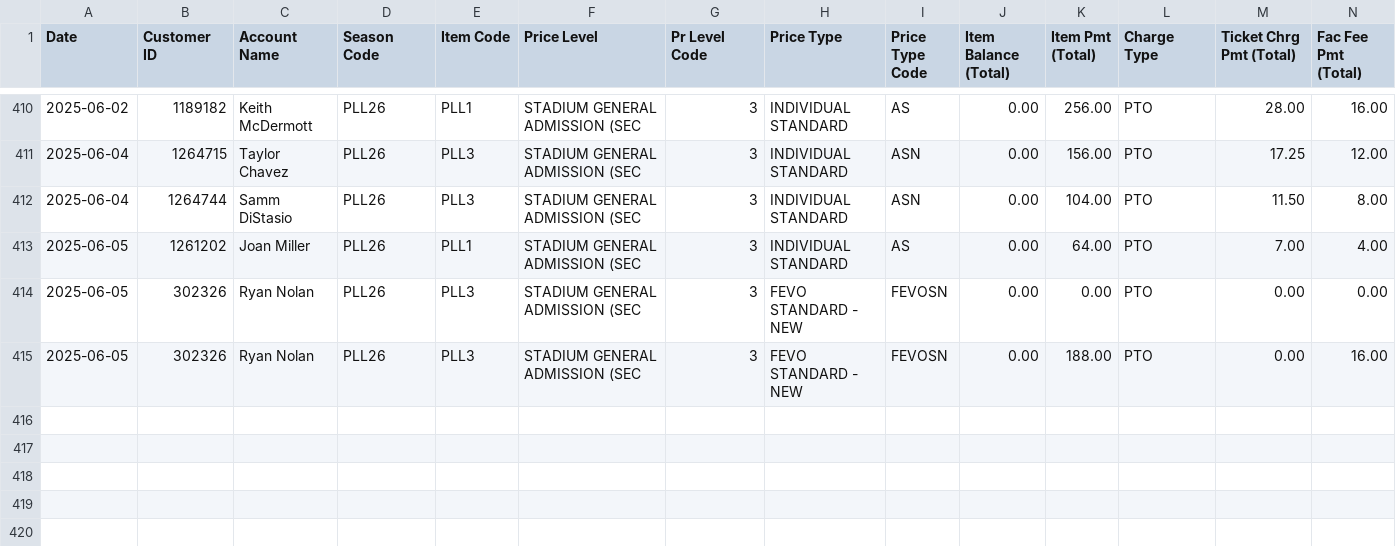
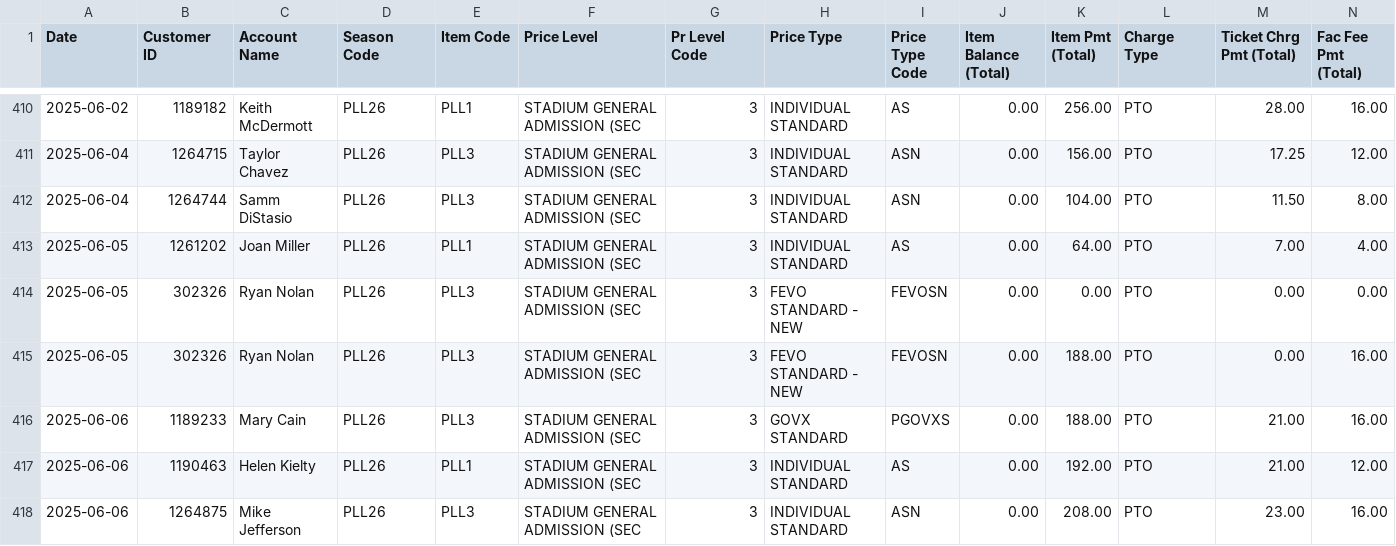
Before and after one commit to spuchta/PLL_BI_TIX, a CSV file: sales-reports/Denver/PLL Original Item Sales - SINGLE TICKET SALES.csv, drawn as a sheet; only a part is shown, gaps mark what is left out; rows hold the shown columns only; the diff names each change by its address in the sheet, - before the commit and + after, or states it on an @@ line.

```diff
--- a/sales-reports/Denver/PLL Original Item Sales - SINGLE TICKET SALES.csv
+++ b/sales-reports/Denver/PLL Original Item Sales - SINGLE TICKET SALES.csv
+row 416: 2025-06-06 | 1189233 | Mary Cain | PLL26 | PLL3 | STADIUM GENERAL ADMISSION (SEC | 3 | GOVX STANDARD | PGOVXS | 0.00 | 188.00 | PTO | 21.00 | 16.00
+row 417: 2025-06-06 | 1190463 | Helen Kielty | PLL26 | PLL1 | STADIUM GENERAL ADMISSION (SEC | 3 | INDIVIDUAL STANDARD | AS | 0.00 | 192.00 | PTO | 21.00 | 12.00
+row 418: 2025-06-06 | 1264875 | Mike Jefferson | PLL26 | PLL3 | STADIUM GENERAL ADMISSION (SEC | 3 | INDIVIDUAL STANDARD | ASN | 0.00 | 208.00 | PTO | 23.00 | 16.00
```
Also changed, not shown: sales-reports/Chicago/MW EX25 PLL Sales.csv, sales-reports/Fairfield/Master Sales by Item cumulative sales, not transactional - PLL.csv, 3 other files.
